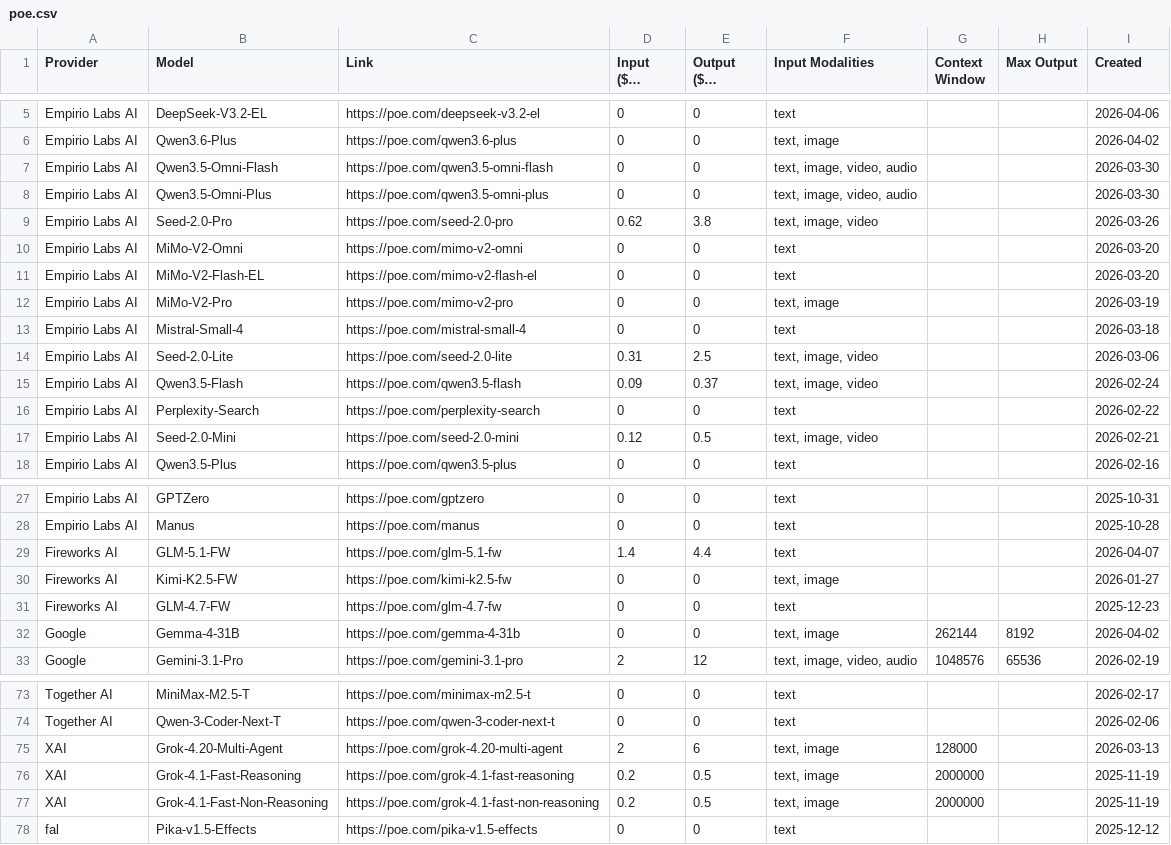
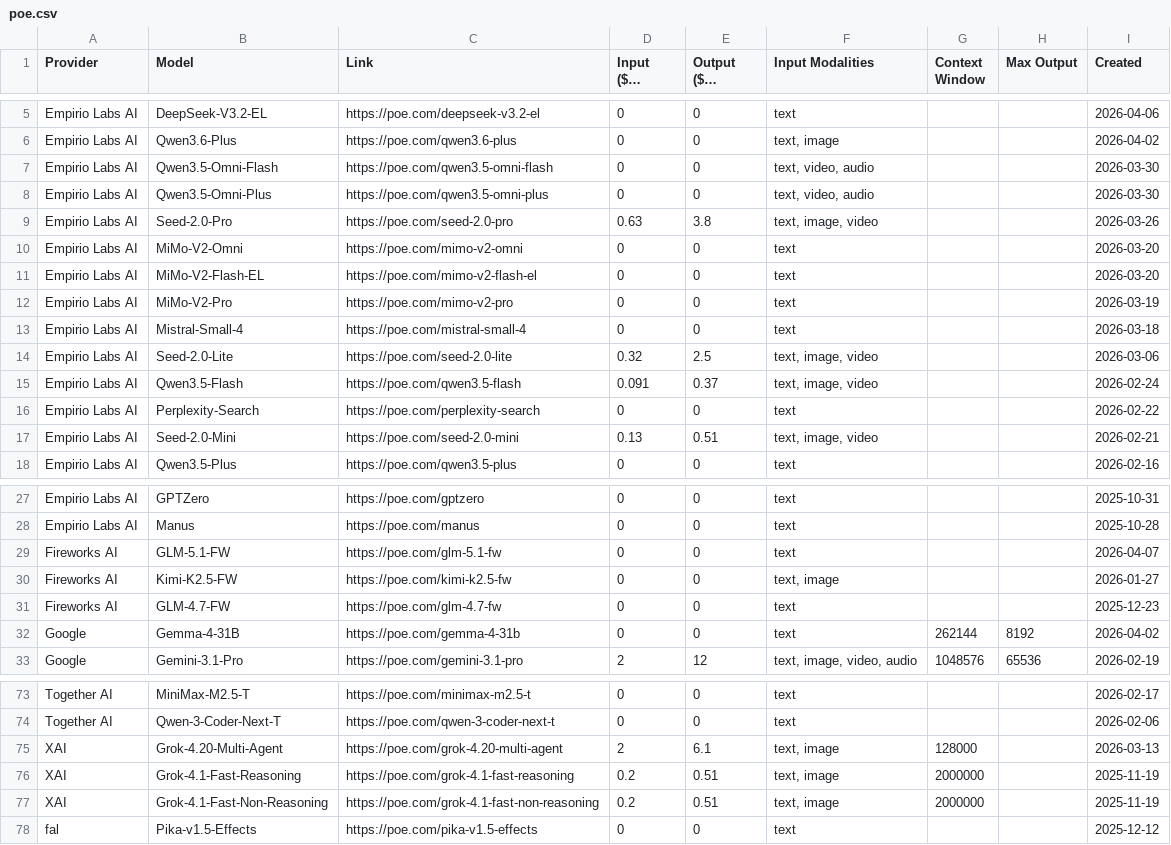
Before and after one commit to hezhizhen/tables-in-markdown, a CSV file: data/poe.csv, drawn as a sheet; only a part is shown, gaps mark what is left out; long unchanged cells end in …; the diff covers the shown part only.

```diff
--- a/data/poe.csv
+++ b/data/poe.csv
@@ -6,13 +6,13 @@ Empirio Labs AI,DeepSeek-V3.2-EL,https://poe.com/deepseek-v3.2-el,0,0,text,,,202
 Empirio Labs AI,Qwen3.6-Plus,https://poe.com/qwen3.6-plus,0,0,"text, image",,,2026-04-02
-Empirio Labs AI,Qwen3.5-Omni-Flash,https://poe.com/qwen3.5-omni-flash,0,0,"text, image, video, audio",,,2026-03-30
-Empirio Labs AI,Qwen3.5-Omni-Plus,https://poe.com/qwen3.5-omni-plus,0,0,"text, image, video, audio",,,2026-03-30
-Empirio Labs AI,Seed-2.0-Pro,https://poe.com/seed-2.0-pro,0.62,3.8,"text, image, video",,,2026-03-26
+Empirio Labs AI,Qwen3.5-Omni-Flash,https://poe.com/qwen3.5-omni-flash,0,0,"text, video, audio",,,2026-03-30
+Empirio Labs AI,Qwen3.5-Omni-Plus,https://poe.com/qwen3.5-omni-plus,0,0,"text, video, audio",,,2026-03-30
+Empirio Labs AI,Seed-2.0-Pro,https://poe.com/seed-2.0-pro,0.63,3.8,"text, image, video",,,2026-03-26
 Empirio Labs AI,MiMo-V2-Omni,https://poe.com/mimo-v2-omni,0,0,text,,,2026-03-20
 Empirio Labs AI,MiMo-V2-Flash-EL,https://poe.com/mimo-v2-flash-el,0,0,text,,,2026-03-20
-Empirio Labs AI,MiMo-V2-Pro,https://poe.com/mimo-v2-pro,0,0,"text, image",,,2026-03-19
+Empirio Labs AI,MiMo-V2-Pro,https://poe.com/mimo-v2-pro,0,0,text,,,2026-03-19
 Empirio Labs AI,Mistral-Small-4,https://poe.com/mistral-small-4,0,0,text,,,2026-03-18
-Empirio Labs AI,Seed-2.0-Lite,https://poe.com/seed-2.0-lite,0.31,2.5,"text, image, video",,,2026-03-06
-Empirio Labs AI,Qwen3.5-Flash,https://poe.com/qwen3.5-flash,0.09,0.37,"text, image, video",,,2026-02-24
+Empirio Labs AI,Seed-2.0-Lite,https://poe.com/seed-2.0-lite,0.32,2.5,"text, image, video",,,2026-03-06
+Empirio Labs AI,Qwen3.5-Flash,https://poe.com/qwen3.5-flash,0.091,0.37,"text, image, video",,,2026-02-24
 Empirio Labs AI,Perplexity-Search,https://poe.com/perplexity-search,0,0,text,,,2026-02-22
-Empirio Labs AI,Seed-2.0-Mini,https://poe.com/seed-2.0-mini,0.12,0.5,"text, image, video",,,2026-02-21
+Empirio Labs AI,Seed-2.0-Mini,https://poe.com/seed-2.0-mini,0.13,0.51,"text, image, video",,,2026-02-21
 Empirio Labs AI,Qwen3.5-Plus,https://poe.com/qwen3.5-plus,0,0,text,,,2026-02-16
@@ -28,6 +28,6 @@ Empirio Labs AI,GPTZero,https://poe.com/gptzero,0,0,text,,,2025-10-31
 Empirio Labs AI,Manus,https://poe.com/manus,0,0,text,,,2025-10-28
-Fireworks AI,GLM-5.1-FW,https://poe.com/glm-5.1-fw,1.4,4.4,text,,,2026-04-07
+Fireworks AI,GLM-5.1-FW,https://poe.com/glm-5.1-fw,0,0,text,,,2026-04-07
 Fireworks AI,Kimi-K2.5-FW,https://poe.com/kimi-k2.5-fw,0,0,"text, image",,,2026-01-27
 Fireworks AI,GLM-4.7-FW,https://poe.com/glm-4.7-fw,0,0,text,,,2025-12-23
-Google,Gemma-4-31B,https://poe.com/gemma-4-31b,0,0,"text, image",262144,8192,2026-04-02
+Google,Gemma-4-31B,https://poe.com/gemma-4-31b,0,0,text,262144,8192,2026-04-02
 Google,Gemini-3.1-Pro,https://poe.com/gemini-3.1-pro,2,12,"text, image, video, audio",1048576,65536,2026-02-19
@@ -74,5 +74,5 @@ Together AI,MiniMax-M2.5-T,https://poe.com/minimax-m2.5-t,0,0,text,,,2026-02-17
 Together AI,Qwen-3-Coder-Next-T,https://poe.com/qwen-3-coder-next-t,0,0,text,,,2026-02-06
-XAI,Grok-4.20-Multi-Agent,https://poe.com/grok-4.20-multi-agent,2,6,"text, image",128000,,2026-03-13
-XAI,Grok-4.1-Fast-Reasoning,https://poe.com/grok-4.1-fast-reasoning,0.2,0.5,"text, image",2000000,,2025-11-19
-XAI,Grok-4.1-Fast-Non-Reasoning,https://poe.com/grok-4.1-fast-non-reasoning,0.2,0.5,"text, image",2000000,,2025-11-19
+XAI,Grok-4.20-Multi-Agent,https://poe.com/grok-4.20-multi-agent,2,6.1,"text, image",128000,,2026-03-13
+XAI,Grok-4.1-Fast-Reasoning,https://poe.com/grok-4.1-fast-reasoning,0.2,0.51,"text, image",2000000,,2025-11-19
+XAI,Grok-4.1-Fast-Non-Reasoning,https://poe.com/grok-4.1-fast-non-reasoning,0.2,0.51,"text, image",2000000,,2025-11-19
 fal,Pika-v1.5-Effects,https://poe.com/pika-v1.5-effects,0,0,text,,,2025-12-12
```
Also changed, not shown: 19 edited cells elsewhere in this file.
